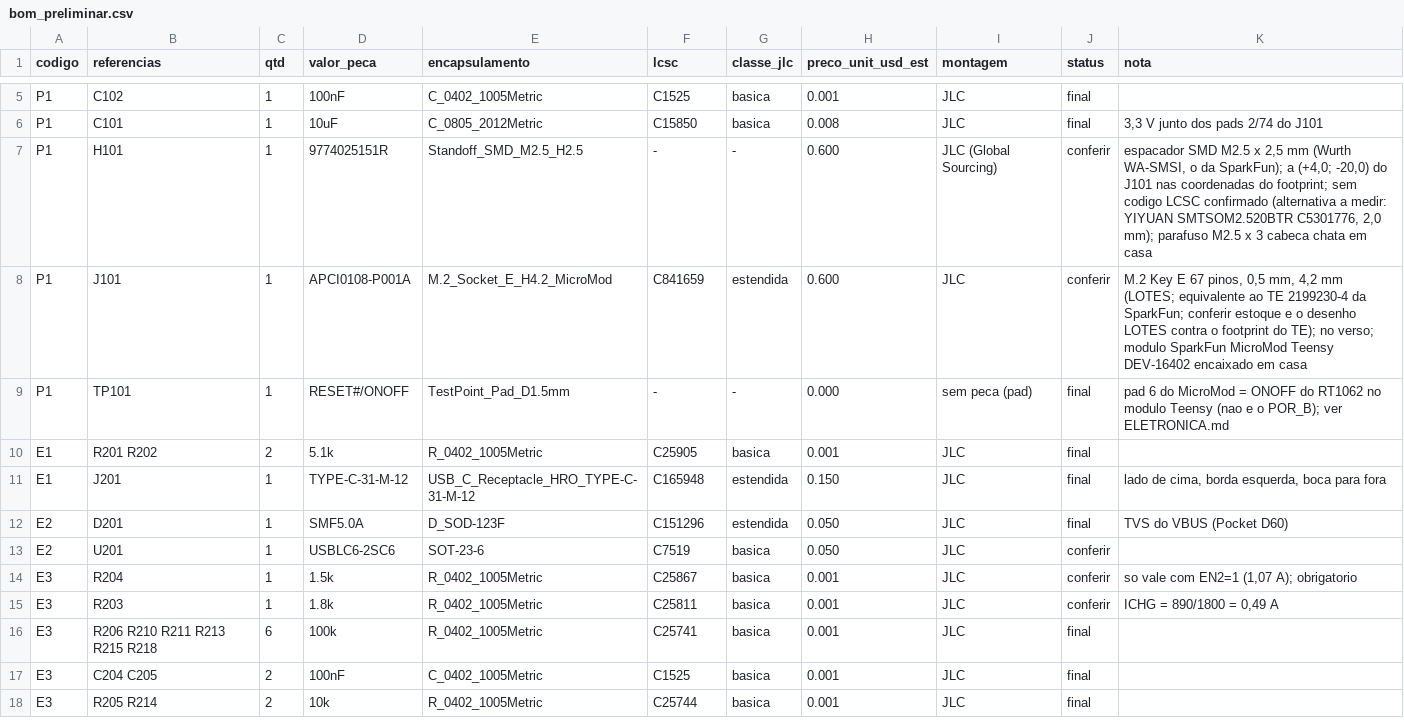
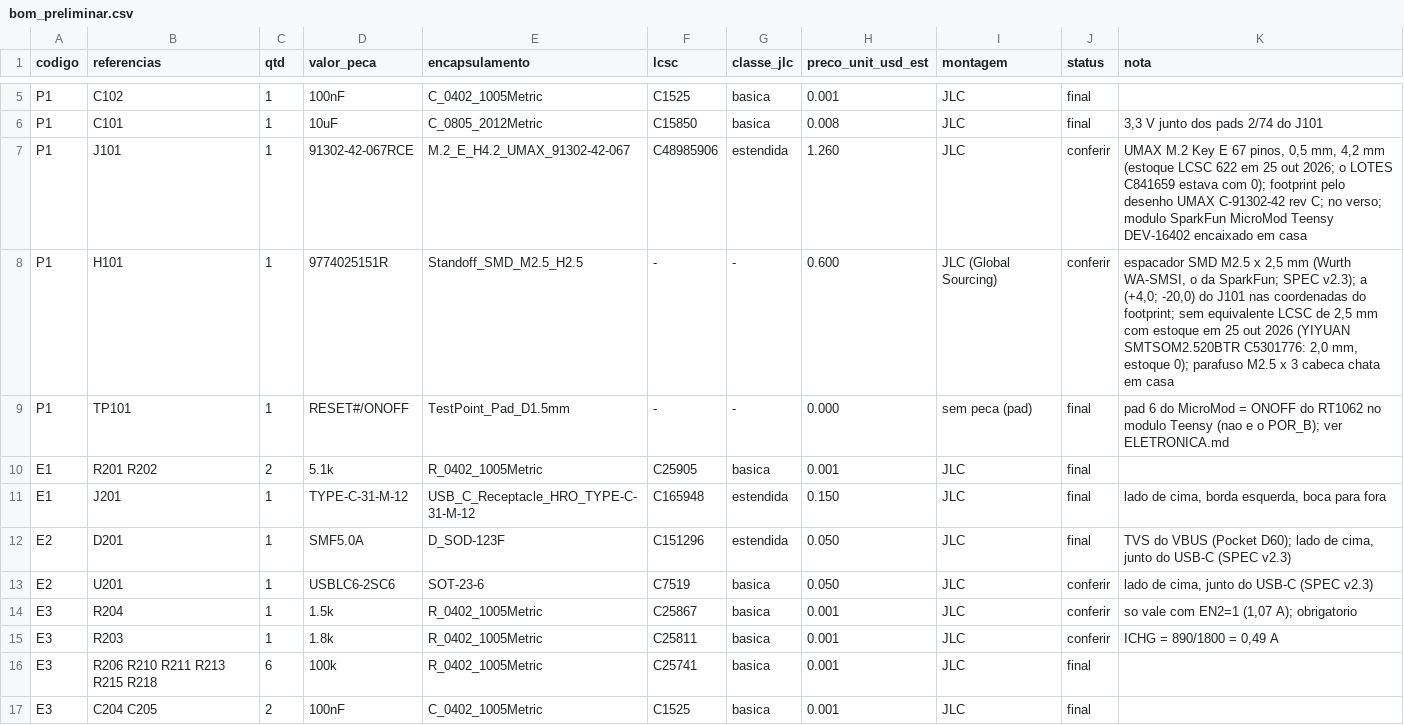
Before and after one commit to dataehora/beatconfused, a CSV file: etutti/hardware/viaggio_micromod/pcb/bom_preliminar.csv, drawn as a sheet; only a part is shown, gaps mark what is left out; the shorter side is filled out with more unchanged rows.

```diff
--- a/etutti/hardware/viaggio_micromod/pcb/bom_preliminar.csv
+++ b/etutti/hardware/viaggio_micromod/pcb/bom_preliminar.csv
@@ -6,4 +6,4 @@ P1,C102,1,100nF,C_0402_1005Metric,C1525,basica,0.001,JLC,final,
 P1,C101,1,10uF,C_0805_2012Metric,C15850,basica,0.008,JLC,final,"3,3 V junto dos pads 2/74 do J101"
-P1,H101,1,9774025151R,Standoff_SMD_M2.5_H2.5,-,-,0.600,JLC (Global Sourcing),conferir,"espacador SMD M2.5 x 2,5 mm (Wurth WA-SMSI, o da SparkFun); a (+4,0; -20,0) do J101 nas coordenadas do footprint; sem codigo LCSC confirmado (alternativa a medir: YIYUAN SMTSOM2.520BTR C5301776, 2,0 mm); parafuso M2.5 x 3 cabeca chata em casa"
-P1,J101,1,APCI0108-P001A,M.2_Socket_E_H4.2_MicroMod,C841659,estendida,0.600,JLC,conferir,"M.2 Key E 67 pinos, 0,5 mm, 4,2 mm (LOTES; equivalente ao TE 2199230-4 da SparkFun; conferir estoque e o desenho LOTES contra o footprint do TE); no verso; modulo SparkFun MicroMod Teensy DEV-16402 encaixado em casa"
+P1,J101,1,91302-42-067RCE,M.2_E_H4.2_UMAX_91302-42-067,C48985906,estendida,1.260,JLC,conferir,"UMAX M.2 Key E 67 pinos, 0,5 mm, 4,2 mm (estoque LCSC 622 em 25 out 2026; o LOTES C841659 estava com 0); footprint pelo desenho UMAX C-91302-42 rev C; no verso; modulo SparkFun MicroMod Teensy DEV-16402 encaixado em casa"
+P1,H101,1,9774025151R,Standoff_SMD_M2.5_H2.5,-,-,0.600,JLC (Global Sourcing),conferir,"espacador SMD M2.5 x 2,5 mm (Wurth WA-SMSI, o da SparkFun; SPEC v2.3); a (+4,0; -20,0) do J101 nas coordenadas do footprint; sem equivalente LCSC de 2,5 mm com estoque em 25 out 2026 (YIYUAN SMTSOM2.520BTR C5301776: 2,0 mm, estoque 0); parafuso M2.5 x 3 cabeca chata em casa"
 P1,TP101,1,RESET#/ONOFF,TestPoint_Pad_D1.5mm,-,-,0.000,sem peca (pad),final,pad 6 do MicroMod = ONOFF do RT1062 no modulo Teensy (nao e o POR_B); ver ELETRONICA.md
@@ -11,4 +11,4 @@ E1,R201 R202,2,5.1k,R_0402_1005Metric,C25905,basica,0.001,JLC,final,
 E1,J201,1,TYPE-C-31-M-12,USB_C_Receptacle_HRO_TYPE-C-31-M-12,C165948,estendida,0.150,JLC,final,"lado de cima, borda esquerda, boca para fora"
-E2,D201,1,SMF5.0A,D_SOD-123F,C151296,estendida,0.050,JLC,final,TVS do VBUS (Pocket D60)
-E2,U201,1,USBLC6-2SC6,SOT-23-6,C7519,basica,0.050,JLC,conferir,
+E2,D201,1,SMF5.0A,D_SOD-123F,C151296,estendida,0.050,JLC,final,"TVS do VBUS (Pocket D60); lado de cima, junto do USB-C (SPEC v2.3)"
+E2,U201,1,USBLC6-2SC6,SOT-23-6,C7519,basica,0.050,JLC,conferir,"lado de cima, junto do USB-C (SPEC v2.3)"
 E3,R204,1,1.5k,R_0402_1005Metric,C25867,basica,0.001,JLC,conferir,"so vale com EN2=1 (1,07 A); obrigatorio"
```
Also changed, not shown: 20 other files.
